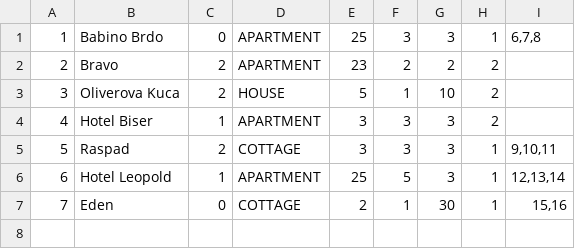
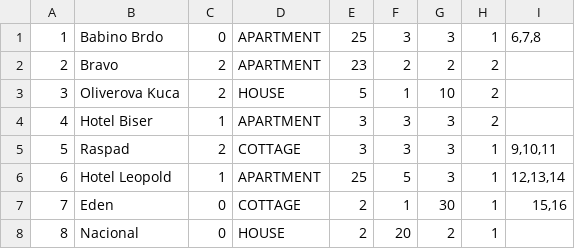
Before and after one commit to matejaaj/Booking, a CSV file: Resources/Data/accommodations.csv, drawn as a sheet.

```diff
--- a/Resources/Data/accommodations.csv
+++ b/Resources/Data/accommodations.csv
@@ -7 +7,2 @@
 7|Eden|0|COTTAGE|2|1|30|1|15,16
+8|Nacional|0|HOUSE|2|20|2|1|
```
Also changed, not shown: Resources/Data/images.csv, 2 other files.
